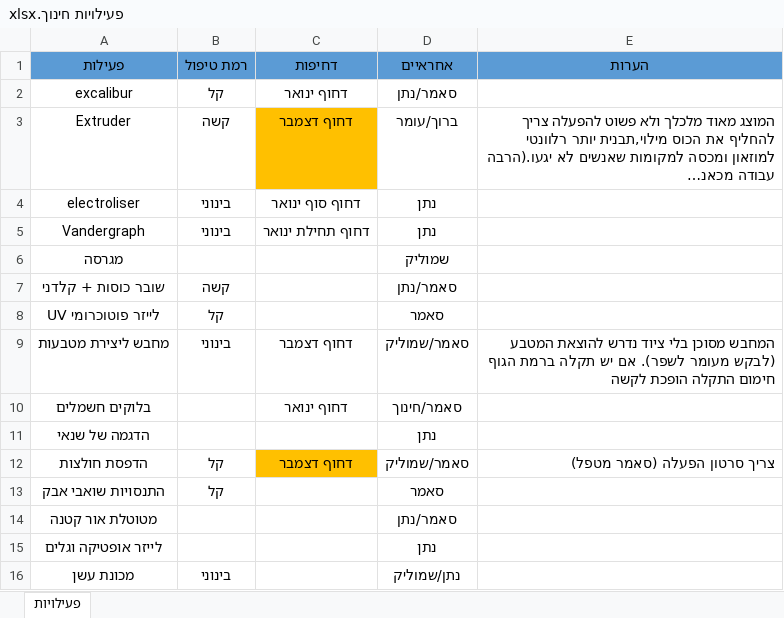
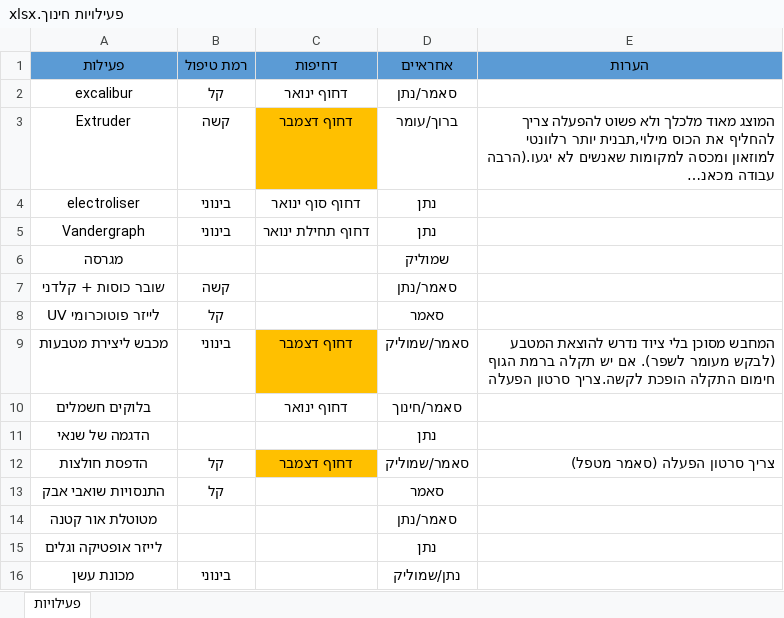
Before and after one commit to nathanse8505/Museum_of_Science, an Excel workbook: חינוך/פעילויות חינוך.xlsx, sheet פעילויות, drawn as a sheet; only a part is shown; long unchanged cells end in …; values as stored, in another font and other column widths than the file's, no borders; table styles not drawn; the diff names each change by its address in the sheet, - before the commit and + after, or states it on an @@ line.

```diff
--- a/חינוך/פעילויות חינוך.xlsx (sheet פעילויות)
+++ b/חינוך/פעילויות חינוך.xlsx (sheet פעילויות)
-A9 (פעילות): מחבש ליצירת מטבעות
+A9 (פעילות): מכבש ליצירת מטבעות
-C9 fill: none
+C9 fill: #FFC000
-E9 (הערות): …התקלה הופכת לקשה
+E9 (הערות): …התקלה הופכת לקשה.צריך סרטון הפעלה
```
Also changed, not shown: 27 other files.
